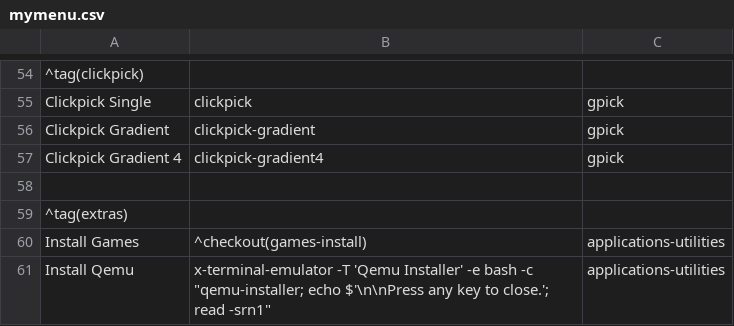
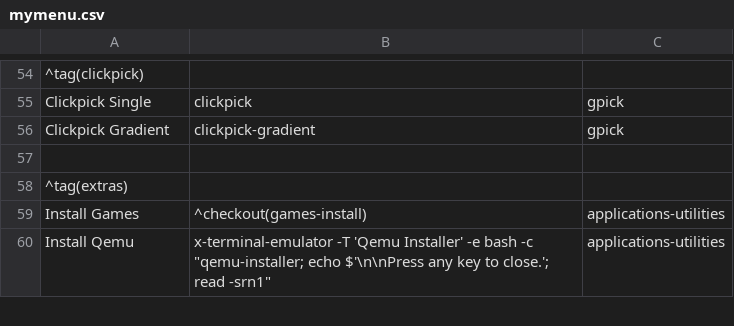
Before and after one commit to sleekmason/Lilidog-i386, a CSV file: config/includes.chroot_after_packages/etc/skel/.config/jgmenu/jgmenu.bak/mymenu.csv, drawn as a sheet; only a part is shown, gaps mark what is left out.

Commit message:
Removing gradient4 from menu. Shame that.

```diff
--- a/config/includes.chroot_after_packages/etc/skel/.config/jgmenu/jgmenu.bak/mymenu.csv
+++ b/config/includes.chroot_after_packages/etc/skel/.config/jgmenu/jgmenu.bak/mymenu.csv
@@ -56,3 +56,2 @@ Clickpick Single,   clickpick,                        gpick
 Clickpick Gradient, clickpick-gradient,               gpick
-Clickpick Gradient 4, clickpick-gradient4,            gpick
 
```
Also changed, not shown: config/includes.chroot_after_packages/etc/skel/.config/jgmenu/mymenu.csv, 1 other file.
